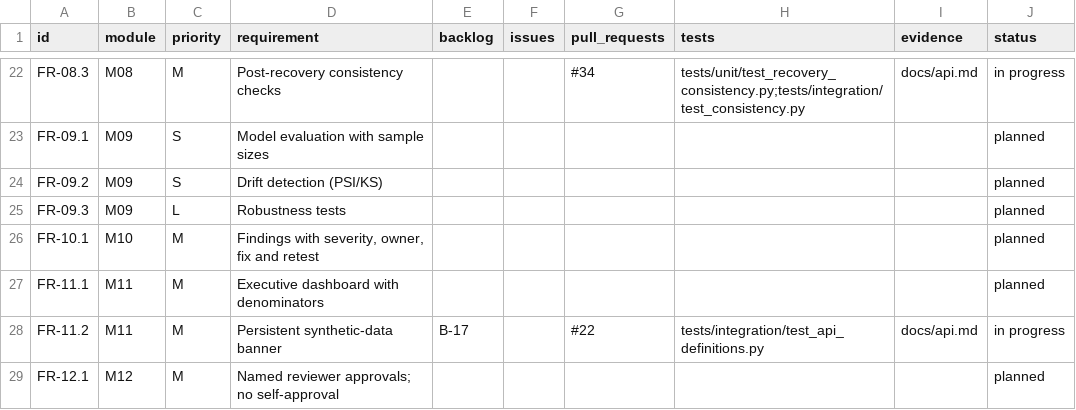
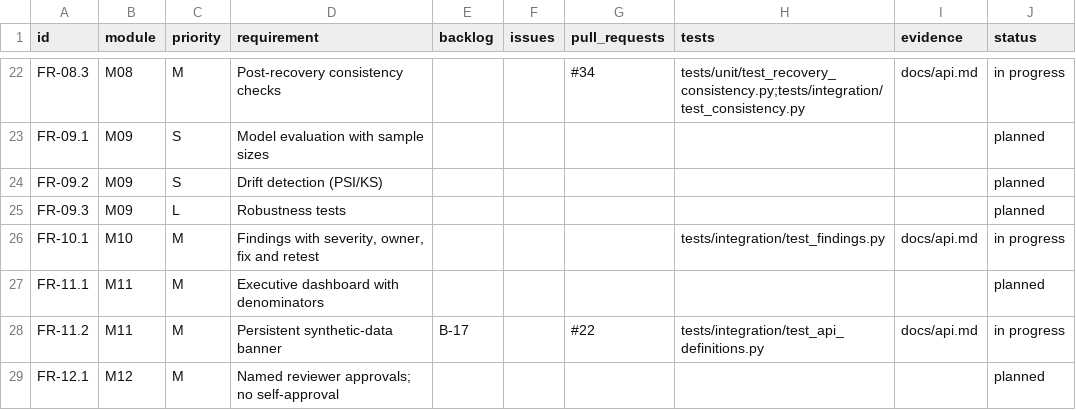
Before and after one commit to resilinet-ai/resilinet-ai, a CSV file: docs/traceability.csv, drawn as a sheet; only a part is shown, gaps mark what is left out.

```diff
--- a/docs/traceability.csv
+++ b/docs/traceability.csv
@@ -25,3 +25,3 @@ FR-09.2,M09,S,Drift detection (PSI/KS),,,,,,planned
 FR-09.3,M09,L,Robustness tests,,,,,,planned
-FR-10.1,M10,M,"Findings with severity, owner, fix and retest",,,,,,planned
+FR-10.1,M10,M,"Findings with severity, owner, fix and retest",,,,tests/integration/test_findings.py,docs/api.md,in progress
 FR-11.1,M11,M,Executive dashboard with denominators,,,,,,planned
```
Also changed, not shown: 10 other files.
